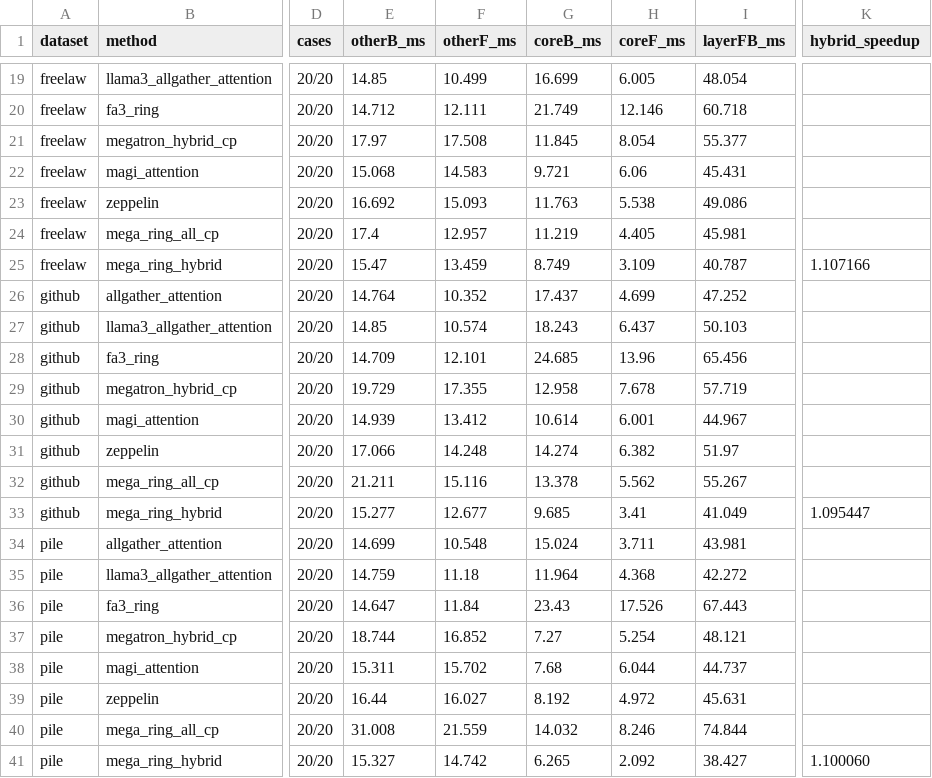
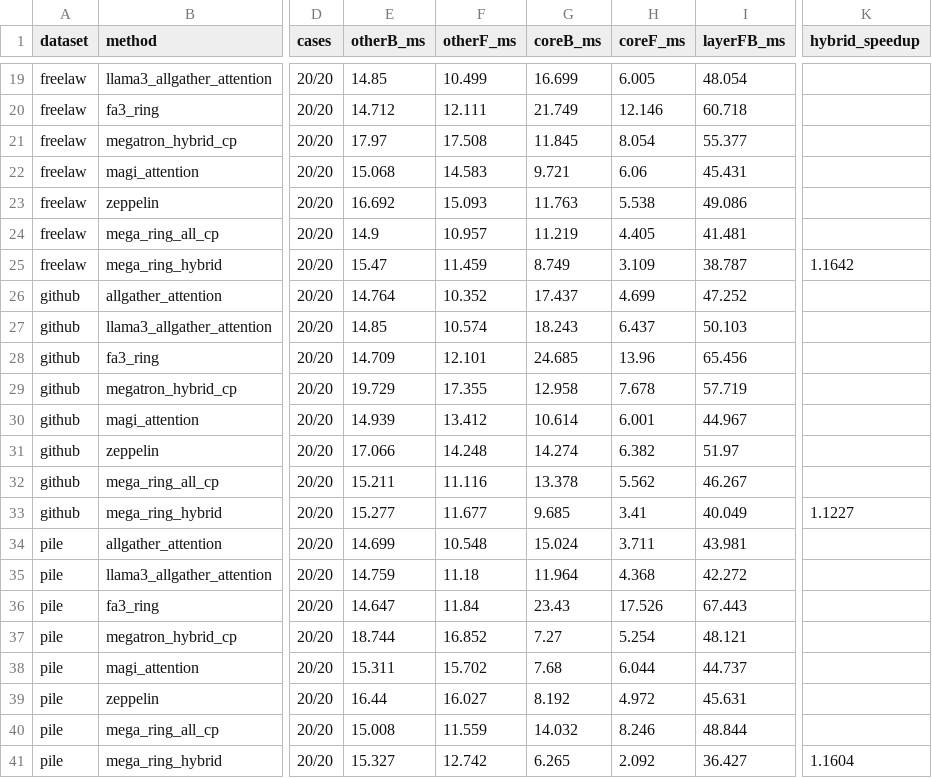
Before and after one commit to chenhongyu2048/min_fa3_demo, a CSV file: benchmark_logs/end2end/megaring/transformer_layer_selected.csv, drawn as a sheet; only a part is shown, gaps mark what is left out; the diff names each change by its address in the sheet, - before the commit and + after, or states it on an @@ line.

Commit message:
update data

```diff
--- a/benchmark_logs/end2end/megaring/transformer_layer_selected.csv
+++ b/benchmark_logs/end2end/megaring/transformer_layer_selected.csv
-E24 (otherB_ms): 17.4
+E24 (otherB_ms): 14.9
-F24 (otherF_ms): 12.957
+F24 (otherF_ms): 10.957
-I24 (layerFB_ms): 45.981
+I24 (layerFB_ms): 41.481
-F25 (otherF_ms): 13.459
+F25 (otherF_ms): 11.459
-I25 (layerFB_ms): 40.787
+I25 (layerFB_ms): 38.787
-K25 (hybrid_speedup): 1.107166
+K25 (hybrid_speedup): 1.1642
-E32 (otherB_ms): 21.211
+E32 (otherB_ms): 15.211
-F32 (otherF_ms): 15.116
+F32 (otherF_ms): 11.116
-I32 (layerFB_ms): 55.267
+I32 (layerFB_ms): 46.267
-F33 (otherF_ms): 12.677
+F33 (otherF_ms): 11.677
-I33 (layerFB_ms): 41.049
+I33 (layerFB_ms): 40.049
-K33 (hybrid_speedup): 1.095447
+K33 (hybrid_speedup): 1.1227
-E40 (otherB_ms): 31.008
+E40 (otherB_ms): 15.008
-F40 (otherF_ms): 21.559
+F40 (otherF_ms): 11.559
-I40 (layerFB_ms): 74.844
+I40 (layerFB_ms): 48.844
-F41 (otherF_ms): 14.742
+F41 (otherF_ms): 12.742
-I41 (layerFB_ms): 38.427
+I41 (layerFB_ms): 36.427
-K41 (hybrid_speedup): 1.100060
+K41 (hybrid_speedup): 1.1604
```
Also changed, not shown: 2 other files.
